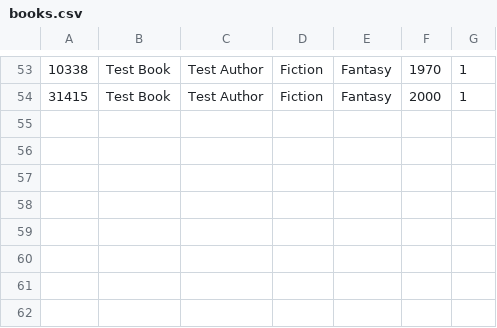
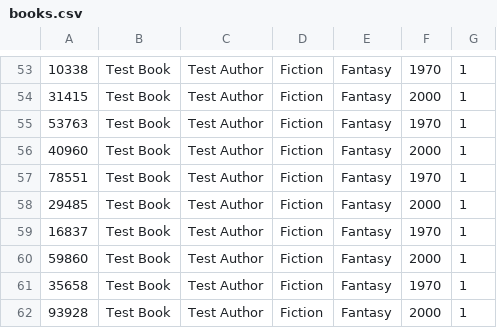
Before and after one commit to wikkiboi/library-system, a CSV file: data/books.csv, drawn as a sheet; only a part is shown, gaps mark what is left out.

```diff
--- a/data/books.csv
+++ b/data/books.csv
@@ -54 +54,9 @@
 31415,Test Book,Test Author,Fiction,Fantasy,2000,1
+53763,Test Book,Test Author,Fiction,Fantasy,1970,1
+40960,Test Book,Test Author,Fiction,Fantasy,2000,1
+78551,Test Book,Test Author,Fiction,Fantasy,1970,1
+29485,Test Book,Test Author,Fiction,Fantasy,2000,1
+16837,Test Book,Test Author,Fiction,Fantasy,1970,1
+59860,Test Book,Test Author,Fiction,Fantasy,2000,1
+35658,Test Book,Test Author,Fiction,Fantasy,1970,1
+93928,Test Book,Test Author,Fiction,Fantasy,2000,1
```
Also changed, not shown: 9 other files.
